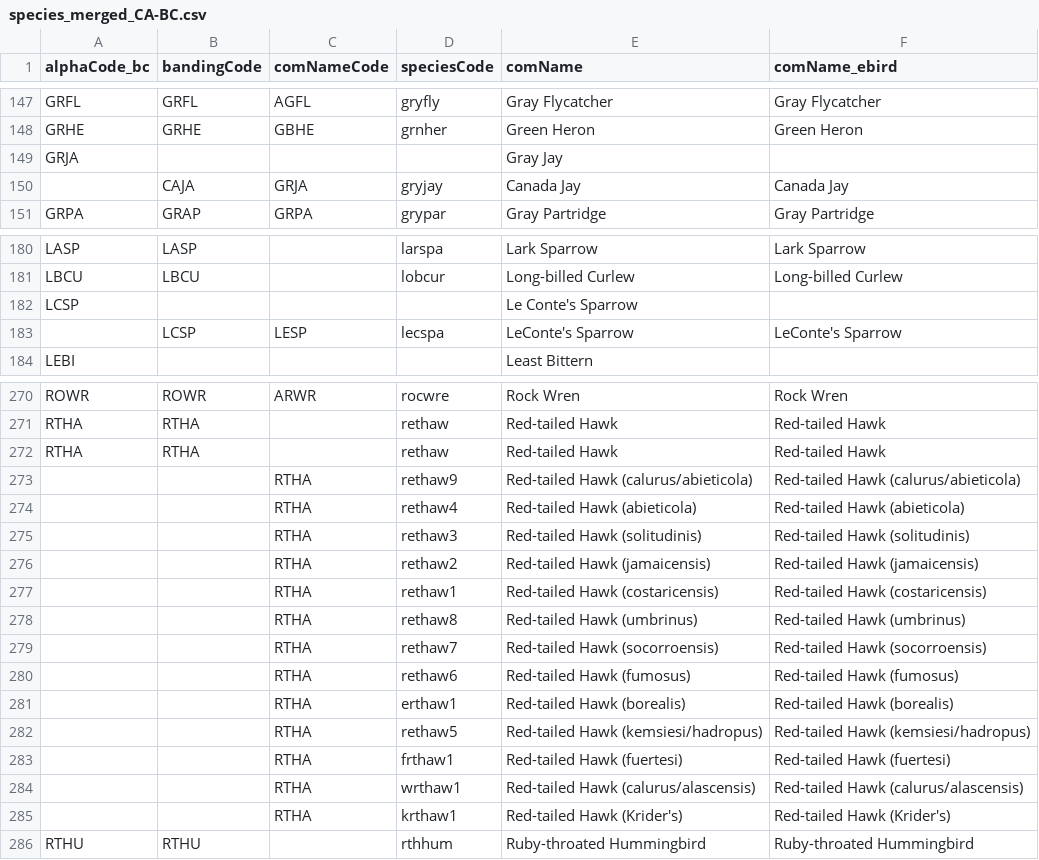
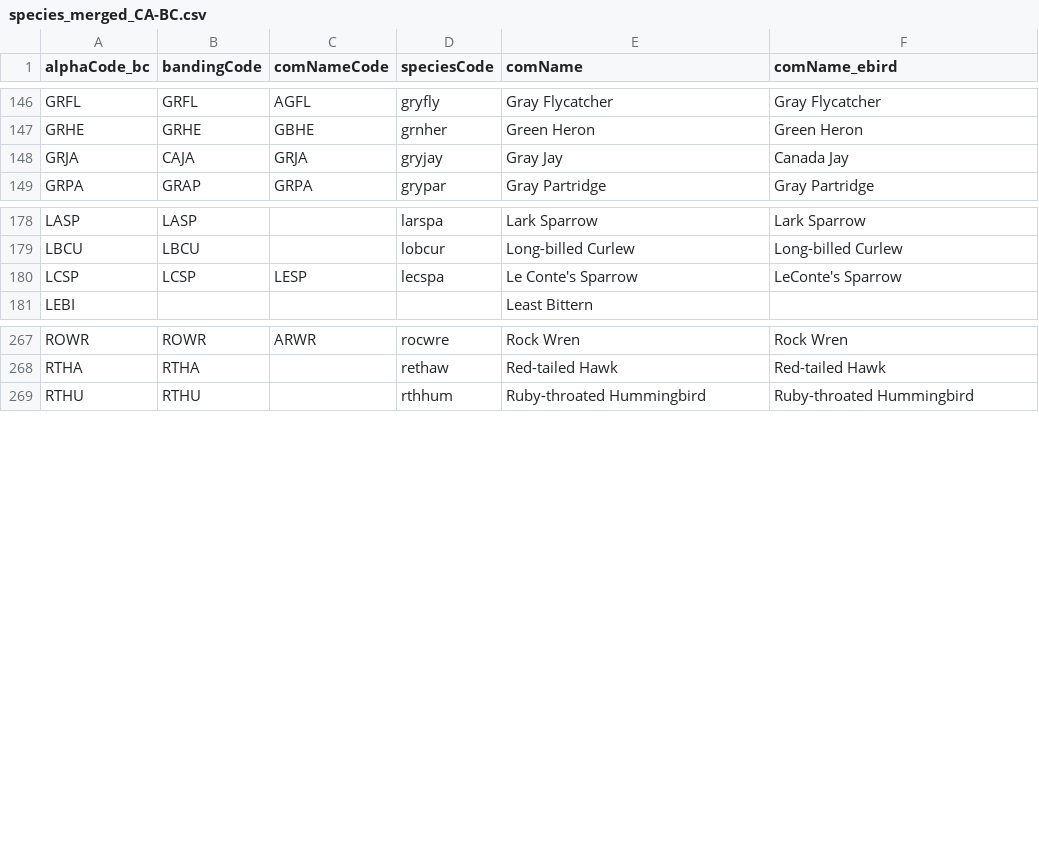
Before and after one commit to lydiazly/ebird-api-scripts, a CSV file: species/species_merged_CA-BC.csv, drawn as a sheet; only a part is shown, gaps mark what is left out; the diff covers the shown part only.

```diff
--- a/species/species_merged_CA-BC.csv
+++ b/species/species_merged_CA-BC.csv
@@ -148,4 +147,3 @@
 "GRHE","GRHE","GBHE","grnher","Green Heron","Green Heron"
-"GRJA","","","","Gray Jay",""
-"","CAJA","GRJA","gryjay","Canada Jay","Canada Jay"
+"GRJA","CAJA","GRJA","gryjay","Gray Jay","Canada Jay"
 "GRPA","GRAP","GRPA","grypar","Gray Partridge","Gray Partridge"
@@ -181,4 +179,3 @@
 "LBCU","LBCU","","lobcur","Long-billed Curlew","Long-billed Curlew"
-"LCSP","","","","Le Conte's Sparrow",""
-"","LCSP","LESP","lecspa","LeConte's Sparrow","LeConte's Sparrow"
+"LCSP","LCSP","LESP","lecspa","Le Conte's Sparrow","LeConte's Sparrow"
 "LEBI","","","","Least Bittern",""
@@ -271,16 +268,2 @@
 "RTHA","RTHA","","rethaw","Red-tailed Hawk","Red-tailed Hawk"
-"RTHA","RTHA","","rethaw","Red-tailed Hawk","Red-tailed Hawk"
-"","","RTHA","rethaw9","Red-tailed Hawk (calurus/abieticola)","Red-tailed Hawk (calurus/abieticola)"
-"","","RTHA","rethaw4","Red-tailed Hawk (abieticola)","Red-tailed Hawk (abieticola)"
-"","","RTHA","rethaw3","Red-tailed Hawk (solitudinis)","Red-tailed Hawk (solitudinis)"
-"","","RTHA","rethaw2","Red-tailed Hawk (jamaicensis)","Red-tailed Hawk (jamaicensis)"
-"","","RTHA","rethaw1","Red-tailed Hawk (costaricensis)","Red-tailed Hawk (costaricensis)"
-"","","RTHA","rethaw8","Red-tailed Hawk (umbrinus)","Red-tailed Hawk (umbrinus)"
-"","","RTHA","rethaw7","Red-tailed Hawk (socorroensis)","Red-tailed Hawk (socorroensis)"
-"","","RTHA","rethaw6","Red-tailed Hawk (fumosus)","Red-tailed Hawk (fumosus)"
-"","","RTHA","erthaw1","Red-tailed Hawk (borealis)","Red-tailed Hawk (borealis)"
-"","","RTHA","rethaw5","Red-tailed Hawk (kemsiesi/hadropus)","Red-tailed Hawk (kemsiesi/hadropus)"
-"","","RTHA","frthaw1","Red-tailed Hawk (fuertesi)","Red-tailed Hawk (fuertesi)"
-"","","RTHA","wrthaw1","Red-tailed Hawk (calurus/alascensis)","Red-tailed Hawk (calurus/alascensis)"
-"","","RTHA","krthaw1","Red-tailed Hawk (Krider's)","Red-tailed Hawk (Krider's)"
 "RTHU","RTHU","","rthhum","Ruby-throated Hummingbird","Ruby-throated Hummingbird"
```
Also changed, not shown: 3 removed rows and 20 edited cells elsewhere in this file, species/species_ebird_CA-BC.csv, species/species_ebird_L164543.csv, 5 other files.
